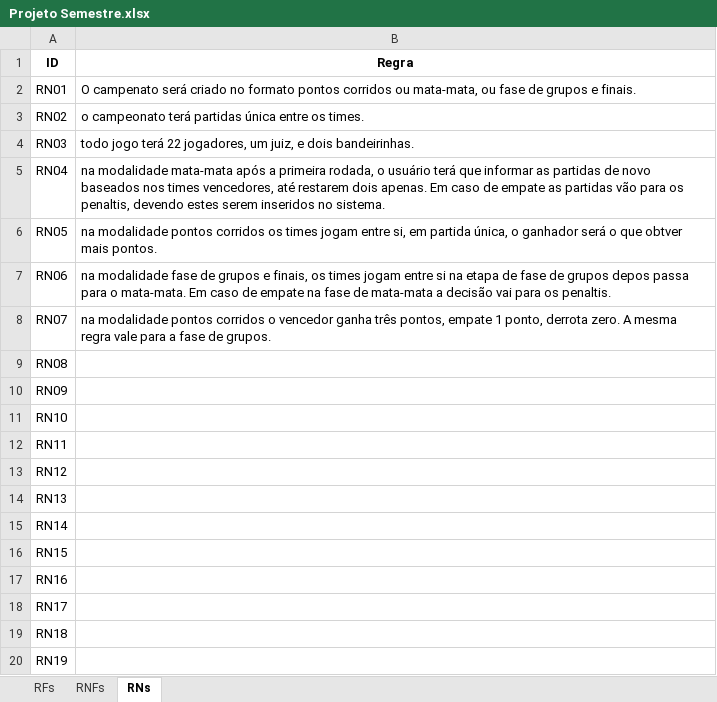
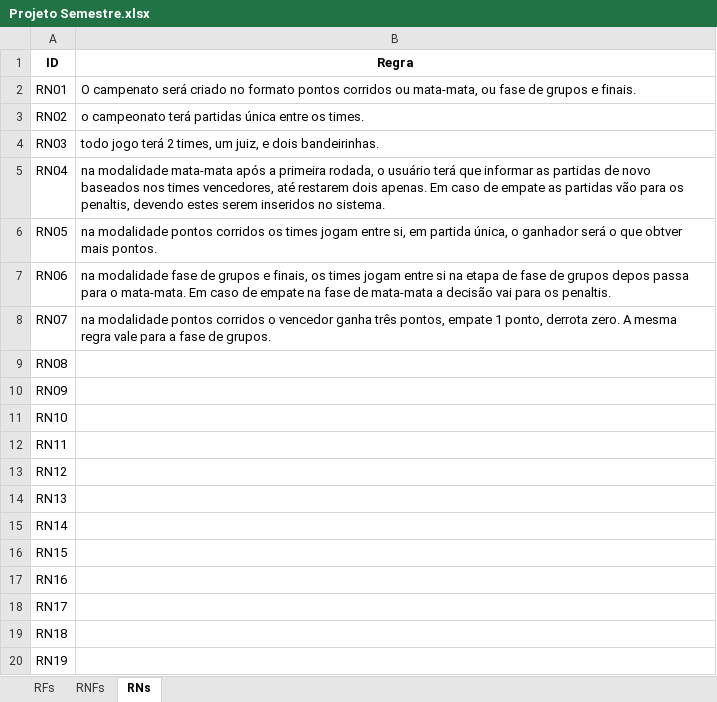
Before and after one commit to nosdeedson/projeto-topicos-especiais, an Excel workbook: projetoTopicoEspeciais/src/main/java/br/com/edson/docs/Projeto Semestre.xlsx, sheet RNs, drawn as a sheet; values as stored, in another font and other column widths than the file's, no borders; charts and pictures not drawn; the diff names each change by its address in the sheet, - before the commit and + after, or states it on an @@ line.

```diff
--- a/projetoTopicoEspeciais/src/main/java/br/com/edson/docs/Projeto Semestre.xlsx (sheet RNs)
+++ b/projetoTopicoEspeciais/src/main/java/br/com/edson/docs/Projeto Semestre.xlsx (sheet RNs)
-B4 (Regra): …jogo terá 22 jogadores, um juiz,…
+B4 (Regra): …jogo terá 2 times, um juiz,…
```
Also changed, not shown: charts or pictures, 4 other files.
